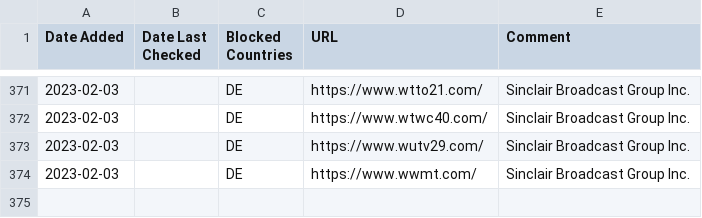
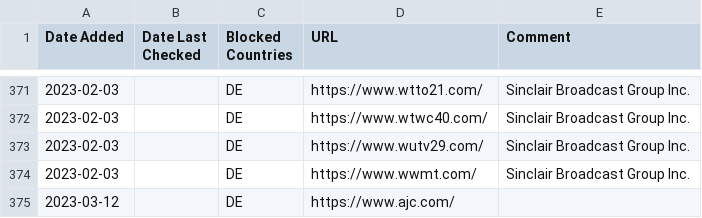
Before and after one commit to muellermartin/geoblocklist, a CSV file: geoblocklist.csv, drawn as a sheet; only a part is shown, gaps mark what is left out; the diff names each change by its address in the sheet, - before the commit and + after, or states it on an @@ line.

Commit message:
Add ajc.com

```diff
--- a/geoblocklist.csv
+++ b/geoblocklist.csv
+row 375: 2023-03-12 |  | DE | https://www.ajc.com/
```
